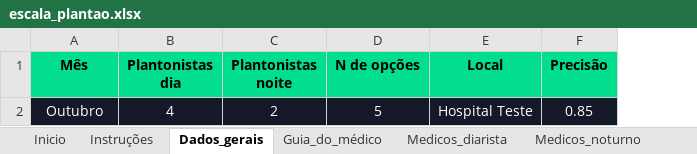
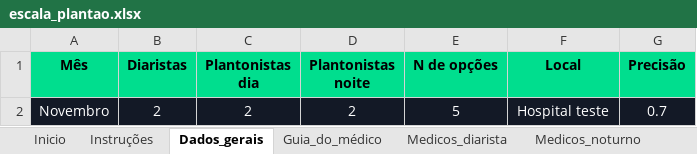
Before and after one commit to Marcelo-L-Valerio/Escala-Plantoes, an Excel workbook: escala_plantao.xlsx, sheet Dados_gerais, drawn as a sheet; values as stored, in another font and other column widths than the file's, no borders; charts and pictures and table styles not drawn; removed rows and columns are numbered as before the commit, all else as after; the diff names each change by its address in the sheet, - before the commit and + after, or states it on an @@ line.

Commit message:
Refactorin/ Add diarist shift type
Nesse commit, refatorei o código, para deixá-lo mais legível, além de separar melhor as funções, alterar o README, melhorar a planilha do excel, e melhorar o sistema de pontuação, para levar em conta o novo tipo de turno: diarista

```diff
--- a/escala_plantao.xlsx (sheet Dados_gerais)
+++ b/escala_plantao.xlsx (sheet Dados_gerais)
+column B (Diaristas), empty
-row 2: Outubro | 4 | 2 | 5 | Hospital Teste | 0.85
+row 2: Novembro | 2 | 2 | 2 | 5 | Hospital teste | 0.7
```
Also changed, not shown: sheet Medicos_diarista, sheet Medicos_noturno, sheet Dados_medicos, charts or pictures, 9 other files.
